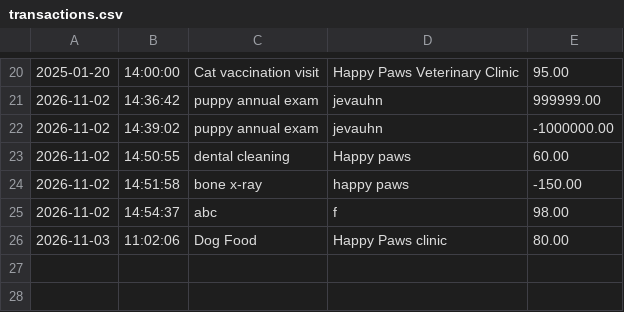
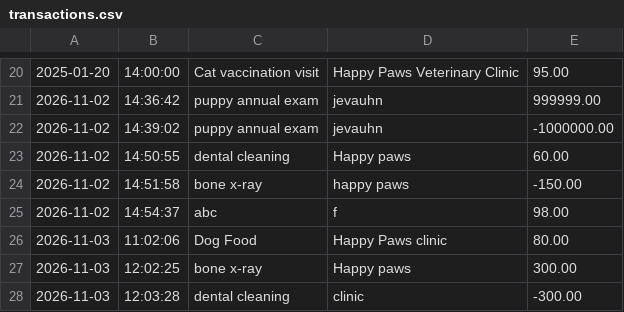
Before and after one commit to arechigagisell-cpu/Bootcamp_Arechiga, a CSV file: CapstoneProject1/src/main/resources/transactions.csv, drawn as a sheet; only a part is shown, gaps mark what is left out.

Commit message:
I created 2 classes representing the appointments and client profile along with the corresponding filemanagers and added them into the main,currently added the customer profile menu

```diff
--- a/CapstoneProject1/src/main/resources/transactions.csv
+++ b/CapstoneProject1/src/main/resources/transactions.csv
@@ -26 +26,3 @@
 2026-11-03|11:02:06|Dog Food|Happy Paws clinic|80.00
+2026-11-03|12:02:25|bone x-ray|Happy paws|300.00
+2026-11-03|12:03:28|dental cleaning|clinic|-300.00
```
Also changed, not shown: 5 other files.
